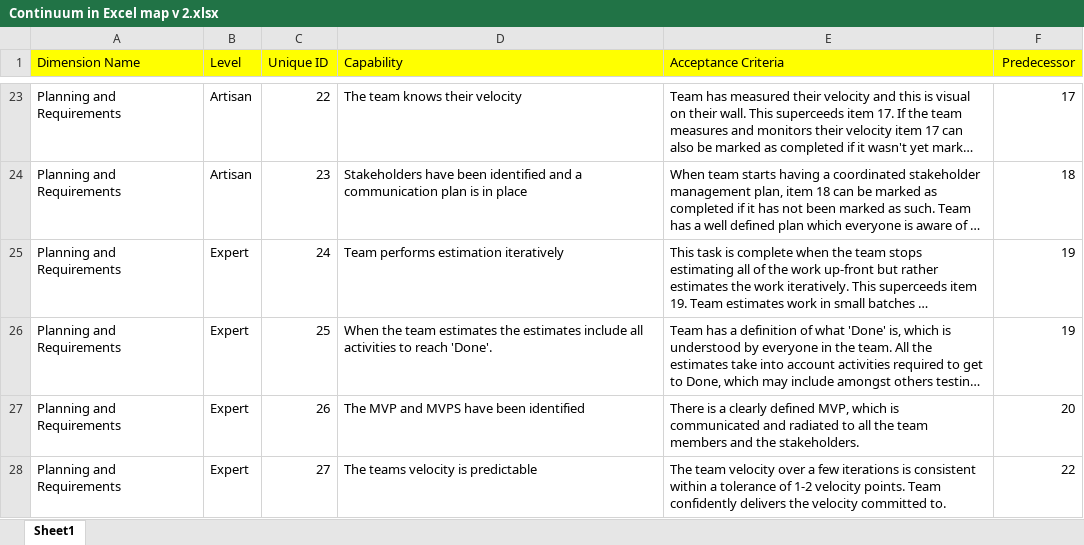
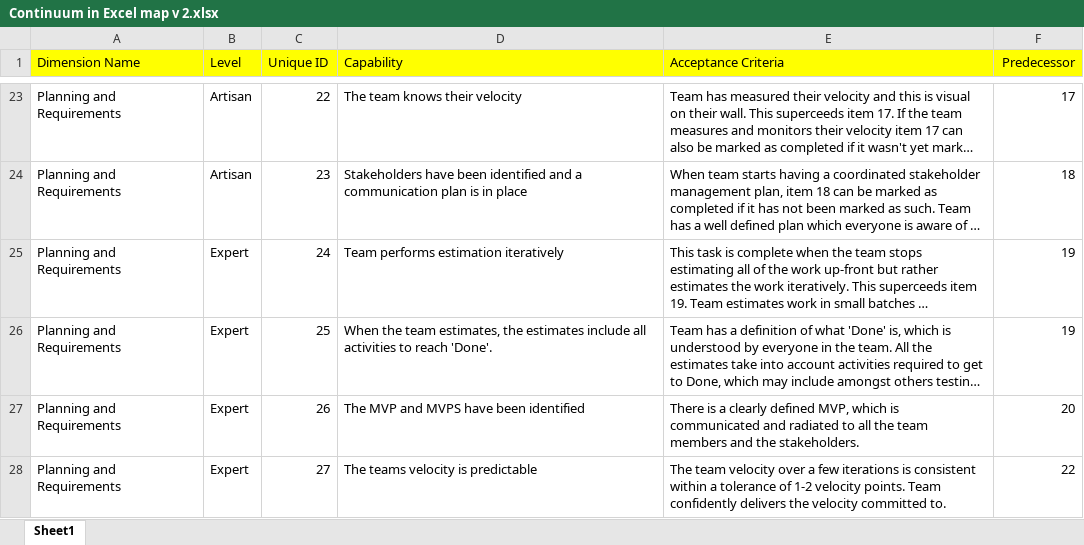
Before and after one commit to SBGLevelUpToolkit/continuum-model, an Excel workbook: Continuum in Excel map v 2.xlsx, sheet Sheet1, drawn as a sheet; only a part is shown, gaps mark what is left out; long unchanged cells end in …; values as stored, in another font and other column widths than the file's, no borders; the diff names each change by its address in the sheet, - before the commit and + after, or states it on an @@ line.

Commit message:
Brain: Some minor typo fixes

```diff
--- a/Continuum in Excel map v 2.xlsx (sheet Sheet1)
+++ b/Continuum in Excel map v 2.xlsx (sheet Sheet1)
-D26 (Capability): …the team estimates the estimates…
+D26 (Capability): …the team estimates, the estimates…
```
